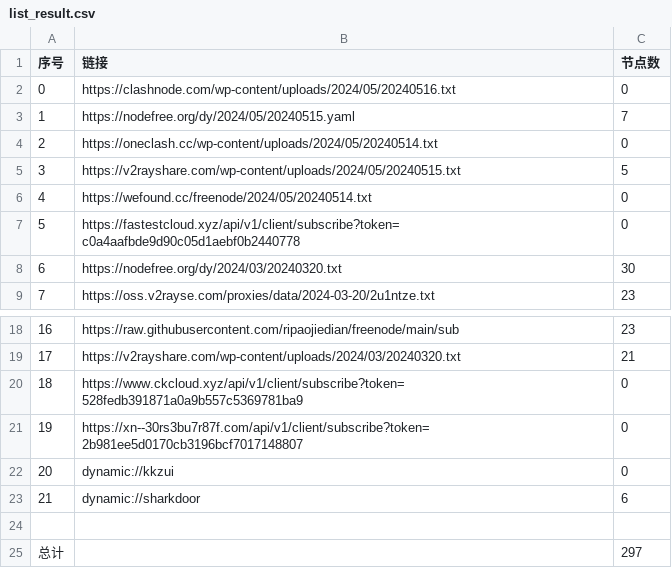
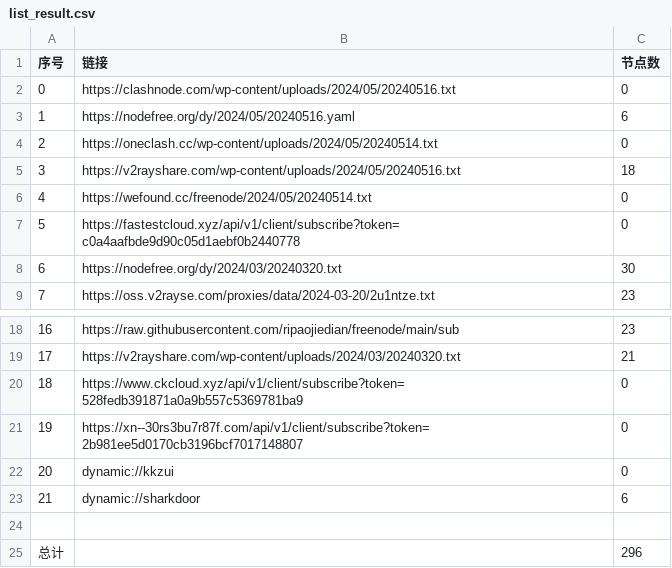
Before and after one commit to zyj68/AutoMergePublicNodes, a CSV file: list_result.csv, drawn as a sheet; only a part is shown, gaps mark what is left out.

```diff
--- a/list_result.csv
+++ b/list_result.csv
@@ -2,5 +2,5 @@
 0,https://clashnode.com/wp-content/uploads/2024/05/20240516.txt,0
-1,https://nodefree.org/dy/2024/05/20240515.yaml,7
+1,https://nodefree.org/dy/2024/05/20240516.yaml,6
 2,https://oneclash.cc/wp-content/uploads/2024/05/20240514.txt,0
-3,https://v2rayshare.com/wp-content/uploads/2024/05/20240515.txt,5
+3,https://v2rayshare.com/wp-content/uploads/2024/05/20240516.txt,18
 4,https://wefound.cc/freenode/2024/05/20240514.txt,0
@@ -24,2 +24,2 @@
 
-总计,,297
+总计,,296
```
Also changed, not shown: 9 other files.
